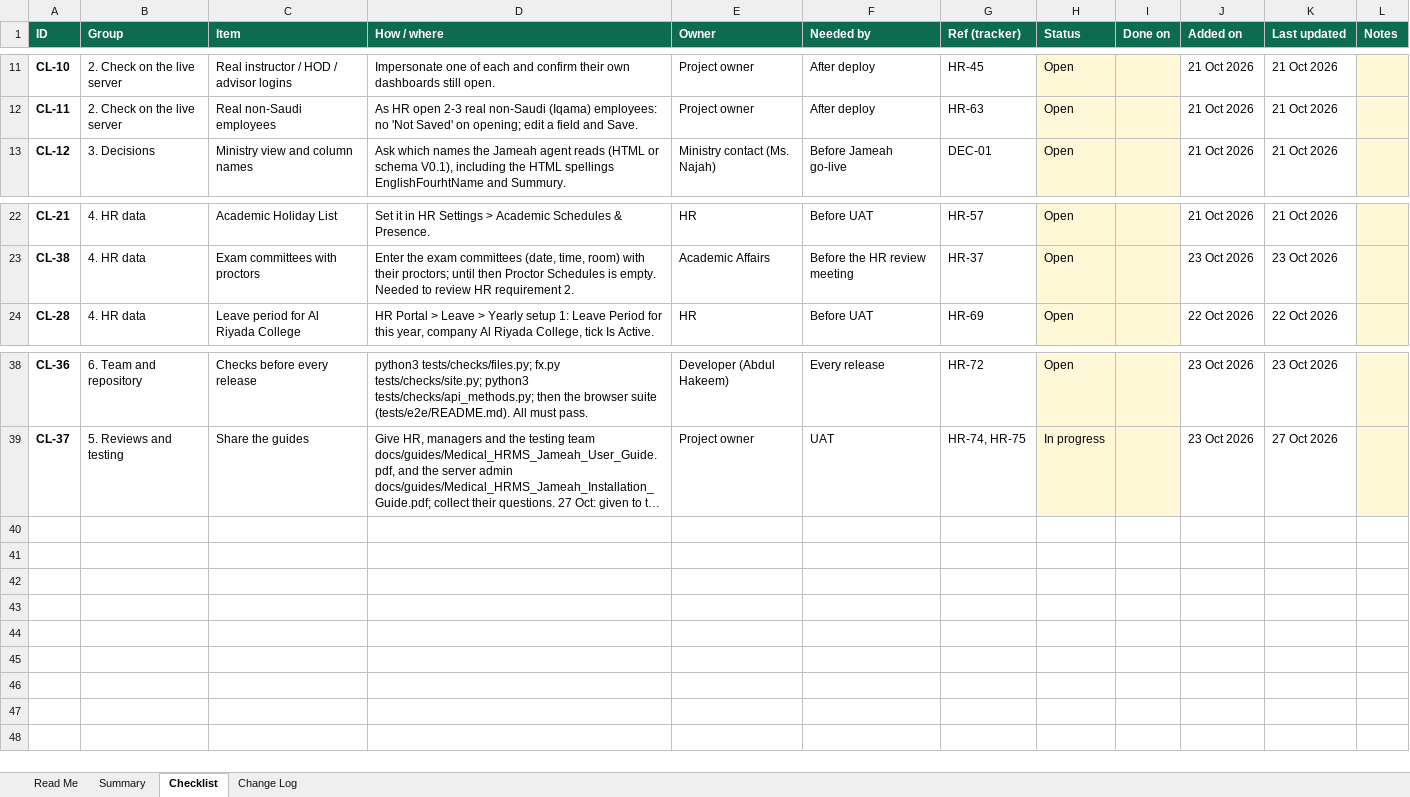
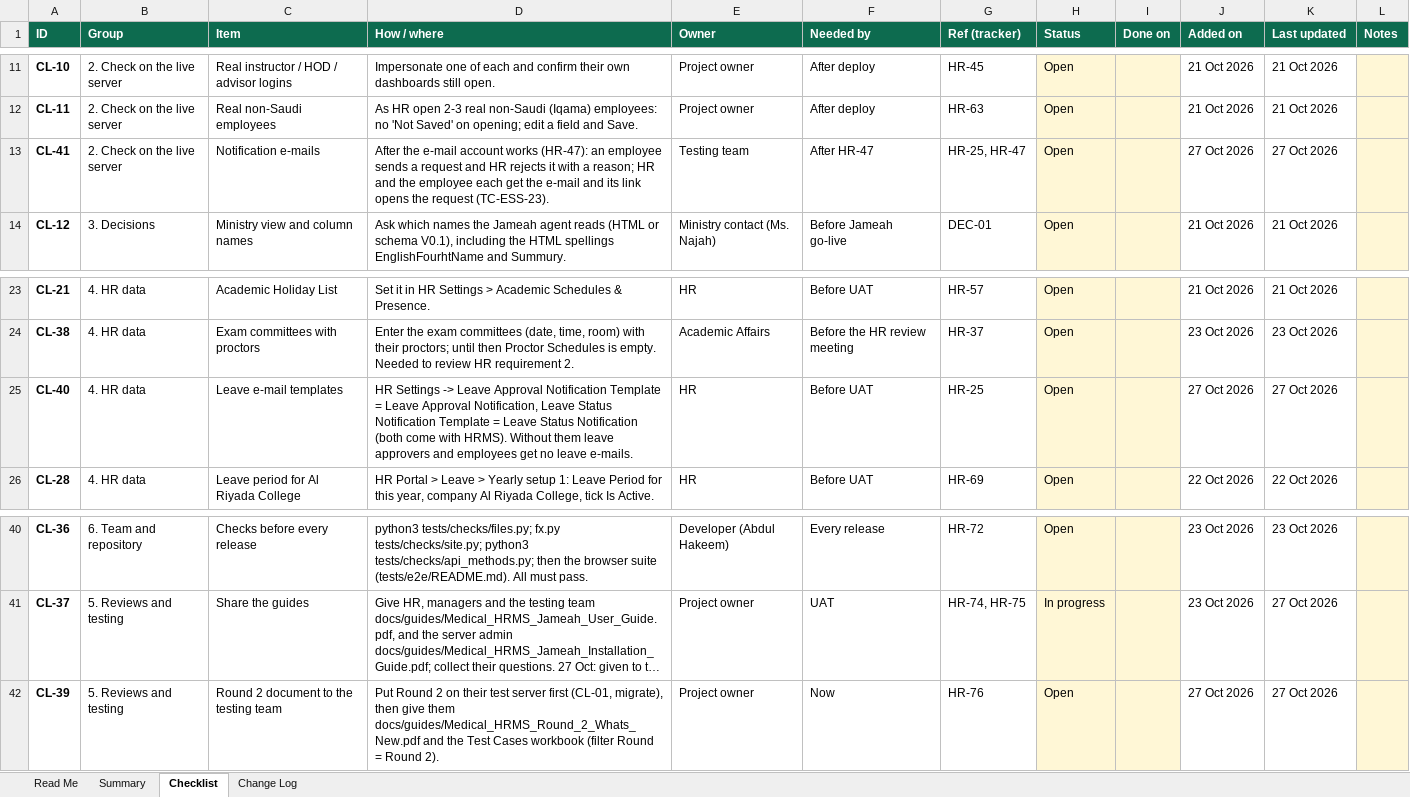
Before and after one commit to phpdevpro/edu-alriyada-hrm, an Excel workbook: project_tracking/Medical_HRMS_Jameah_Checklist.xlsx, sheet Checklist, drawn as a sheet; only a part is shown, gaps mark what is left out; long unchanged cells end in …; values as stored, in another font and other column widths than the file's, no borders; conditional formats not drawn; the diff names each change by its address in the sheet, - before the commit and + after, or states it on an @@ line.

```diff
--- a/project_tracking/Medical_HRMS_Jameah_Checklist.xlsx (sheet Checklist)
+++ b/project_tracking/Medical_HRMS_Jameah_Checklist.xlsx (sheet Checklist)
+row 13: CL-41 | 2. Check on the live server | Notification e-mails | After the e-mail account works (HR-47): an employee sends a request and HR rejects it with a reason; HR and the employee each get the e-mail and its link opens the request (TC-ESS-23). | Testing team | After HR-47 | HR-25, HR-47 | Open |  | 27 Oct 2026 | 27 Oct 2026
+row 25: CL-40 | 4. HR data | Leave e-mail templates | HR Settings -> Leave Approval Notification Template = Leave Approval Notification, Leave Status Notification Template = Leave Status Notification (both come with HRMS). Without them leave approvers and employees get no leave e-mails. | HR | Before UAT | HR-25 | Open |  | 27 Oct 2026 | 27 Oct 2026
+row 42: CL-39 | 5. Reviews and testing | Round 2 document to the testing team | Put Round 2 on their test server first (CL-01, migrate), then give them docs/guides/Medical_HRMS_Round_2_Whats_New.pdf and the Test Cases workbook (filter Round = Round 2). | Project owner | Now | HR-76 | Open |  | 27 Oct 2026 | 27 Oct 2026
```
Also changed, not shown: sheet Summary, sheet Change Log, project_tracking/Medical_HRMS_Jameah_Task_Tracker.xlsx, project_tracking/Medical_HRMS_Jameah_Test_Cases.xlsx, 49 other files.
